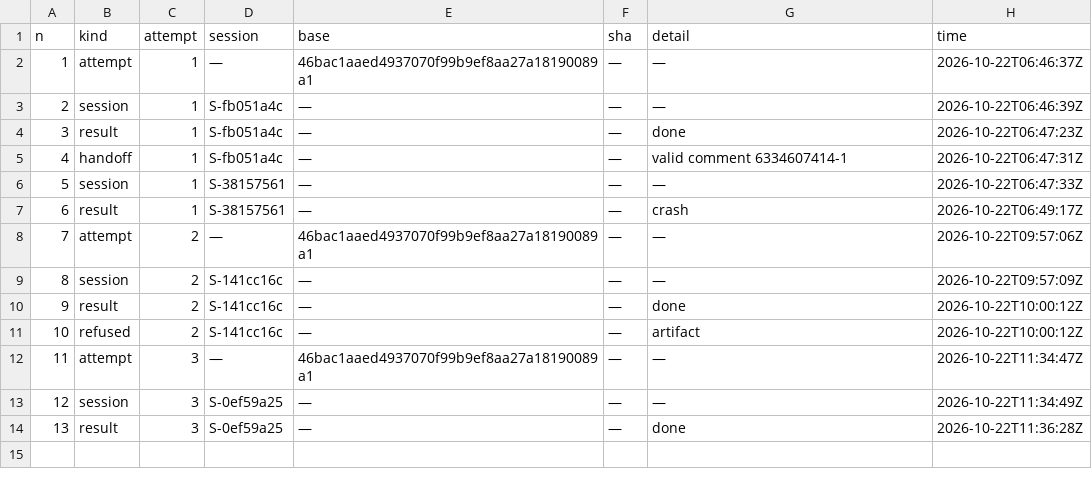
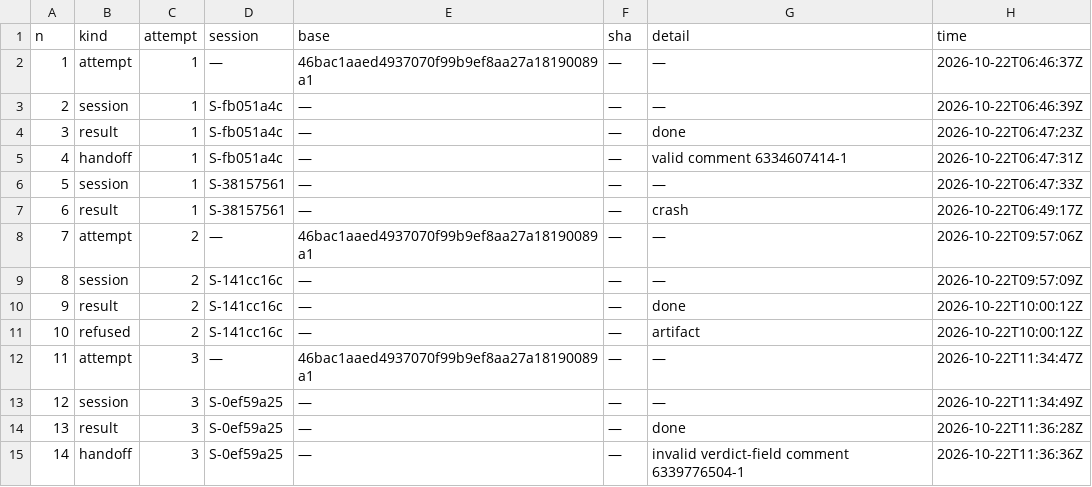
Before and after one commit to pharzam/layup-uat-m2e, a TSV file: tasks/T-ut9g/events.tsv, drawn as a sheet; the diff names each change by its address in the sheet, - before the commit and + after, or states it on an @@ line.

```diff
--- a/tasks/T-ut9g/events.tsv
+++ b/tasks/T-ut9g/events.tsv
+row 15: 14 | handoff | 3 | S-0ef59a25 | — | — | invalid verdict-field comment 6339776504-1 | 2026-10-22T11:36:36Z
```
